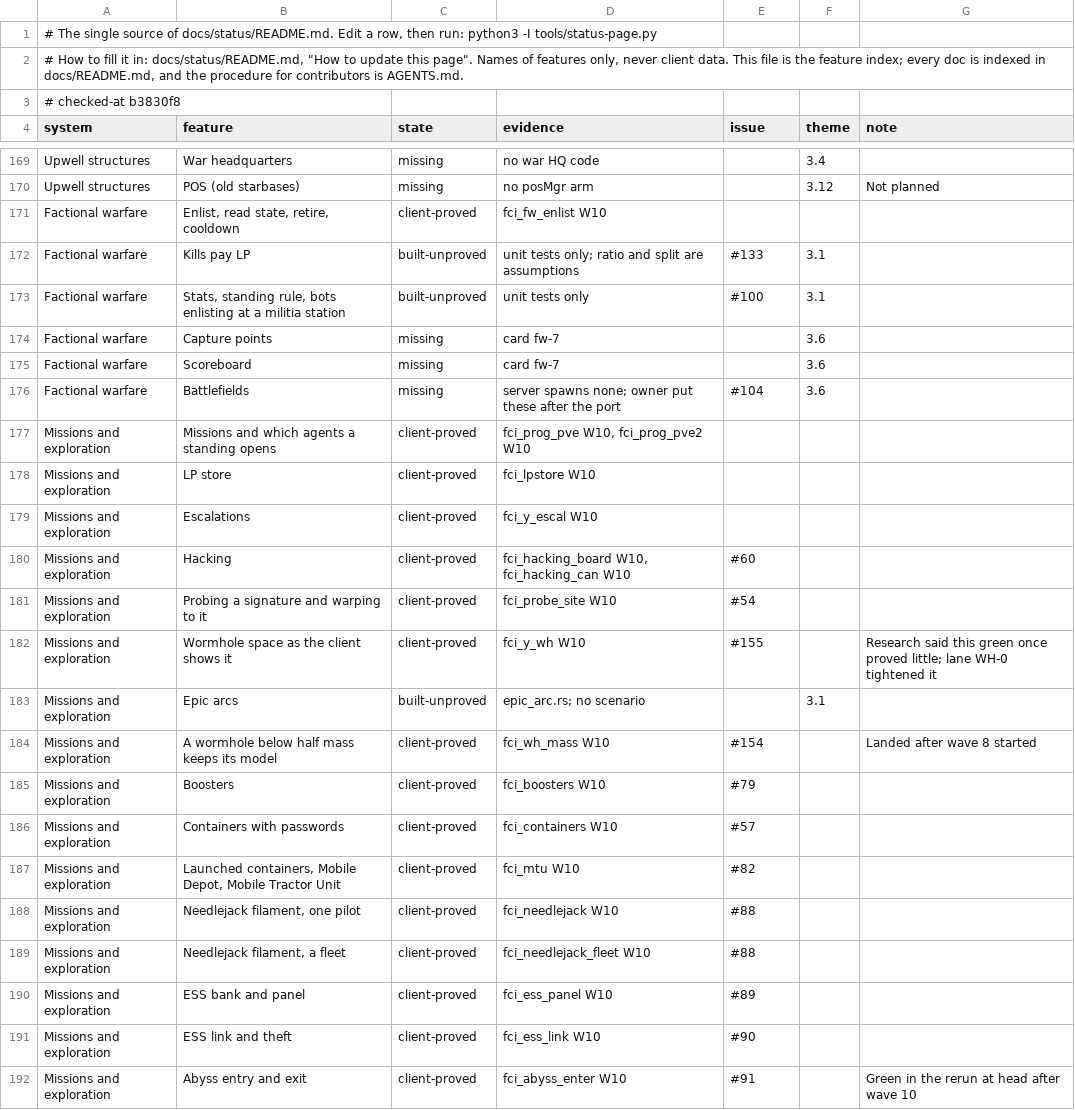
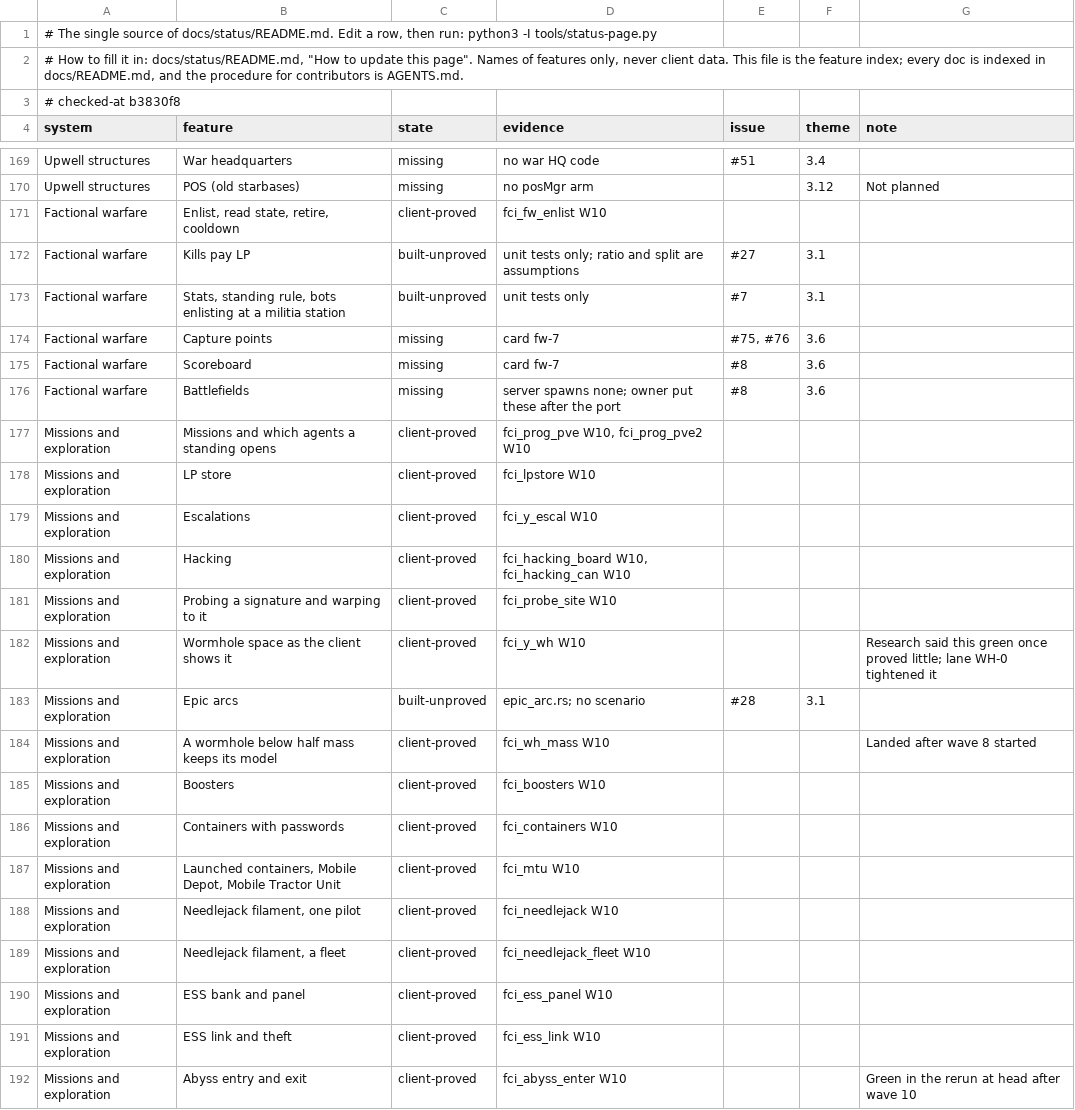
Before and after one commit to thewhitekidney/space-offline, a TSV file: docs/status/progress.tsv, drawn as a sheet; only a part is shown, gaps mark what is left out; the diff covers the shown part only; the diff names each change by its address in the sheet, - before the commit and + after, or states it on an @@ line.

```diff
--- a/docs/status/progress.tsv
+++ b/docs/status/progress.tsv
-E169 (issue): (empty)
+E169 (issue): #51
-E172 (issue): #133
+E172 (issue): #27
-E173 (issue): #100
+E173 (issue): #7
-E174 (issue): (empty)
+E174 (issue): #75, #76
-E175 (issue): (empty)
+E175 (issue): #8
-E176 (issue): #104
+E176 (issue): #8
-E180 (issue): #60
+E180 (issue): (empty)
-E181 (issue): #54
+E181 (issue): (empty)
-E182 (issue): #155
+E182 (issue): (empty)
-E183 (issue): (empty)
+E183 (issue): #28
-E184 (issue): #154
+E184 (issue): (empty)
-E185 (issue): #79
+E185 (issue): (empty)
-E186 (issue): #57
+E186 (issue): (empty)
-E187 (issue): #82
+E187 (issue): (empty)
-E188:E189 (issue): #88
+E188:E189 (issue): (empty)
-E190 (issue): #89
+E190 (issue): (empty)
-E191 (issue): #90
+E191 (issue): (empty)
-E192 (issue): #91
+E192 (issue): (empty)
```
Also changed, not shown: 117 edited cells elsewhere in this file, 5 other files.
